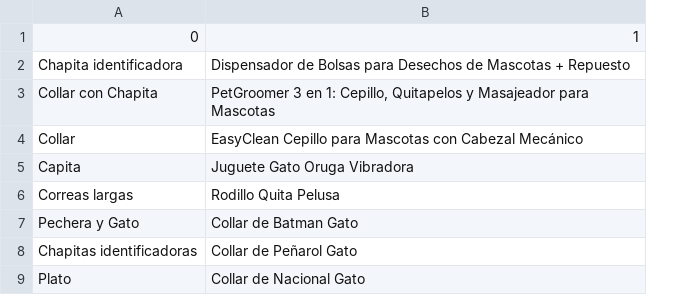
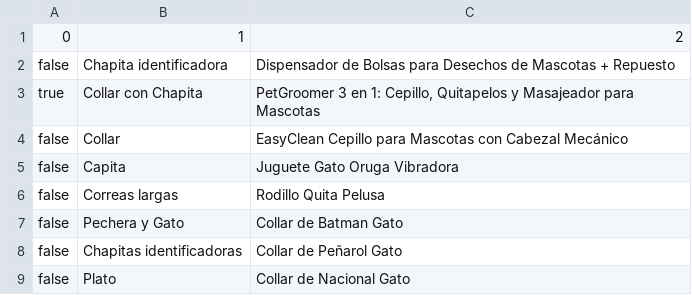
Before and after one commit to JuanBCh/petsclubuy, a CSV file: data_transformer/products.csv, drawn as a sheet; only a part is shown; removed rows and columns are numbered as before the commit, all else as after; the diff names each change by its address in the sheet, - before the commit and + after, or states it on an @@ line.

```diff
--- a/data_transformer/products.csv
+++ b/data_transformer/products.csv
+column A, rows 2-9: false | true | false | false | false | false | false | false
-row 1: 0 | 1
+row 1: 0 | 1 | 2
```
Also changed, not shown: 14 other files.
